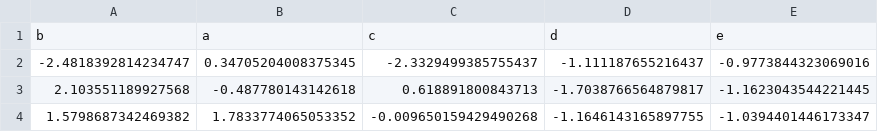
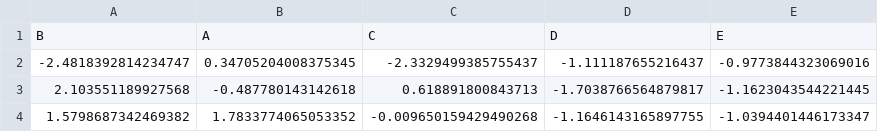
Before and after one commit to davenza/SPBN-Experiments, a CSV file: synthetic/synthetic_10000_ckde.csv (was synthetic/synthetic_10000.csv), drawn as a sheet; only a part is shown.

```diff
--- a/synthetic/synthetic_10000.csv
+++ b/synthetic/synthetic_10000_ckde.csv
@@ -1,2 +1,2 @@
-b,a,c,d,e
+B,A,C,D,E
 -2.4818392814234747,0.34705204008375345,-2.3329499385755437,-1.111187655216437,-0.9773844323069016
```
Also changed, not shown: synthetic/synthetic_2000_ckde.csv, synthetic/synthetic_200_ckde.csv, 8 other files.
